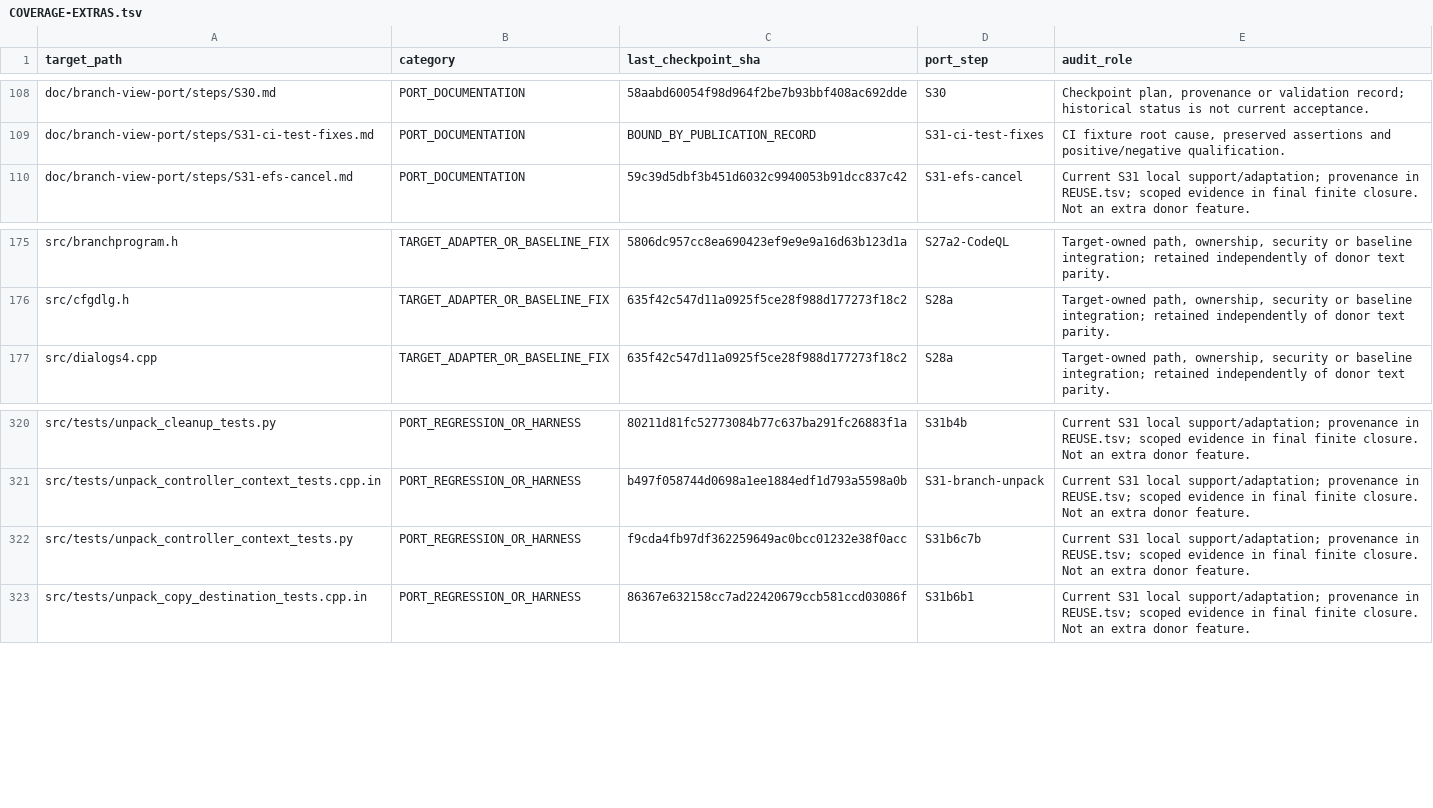
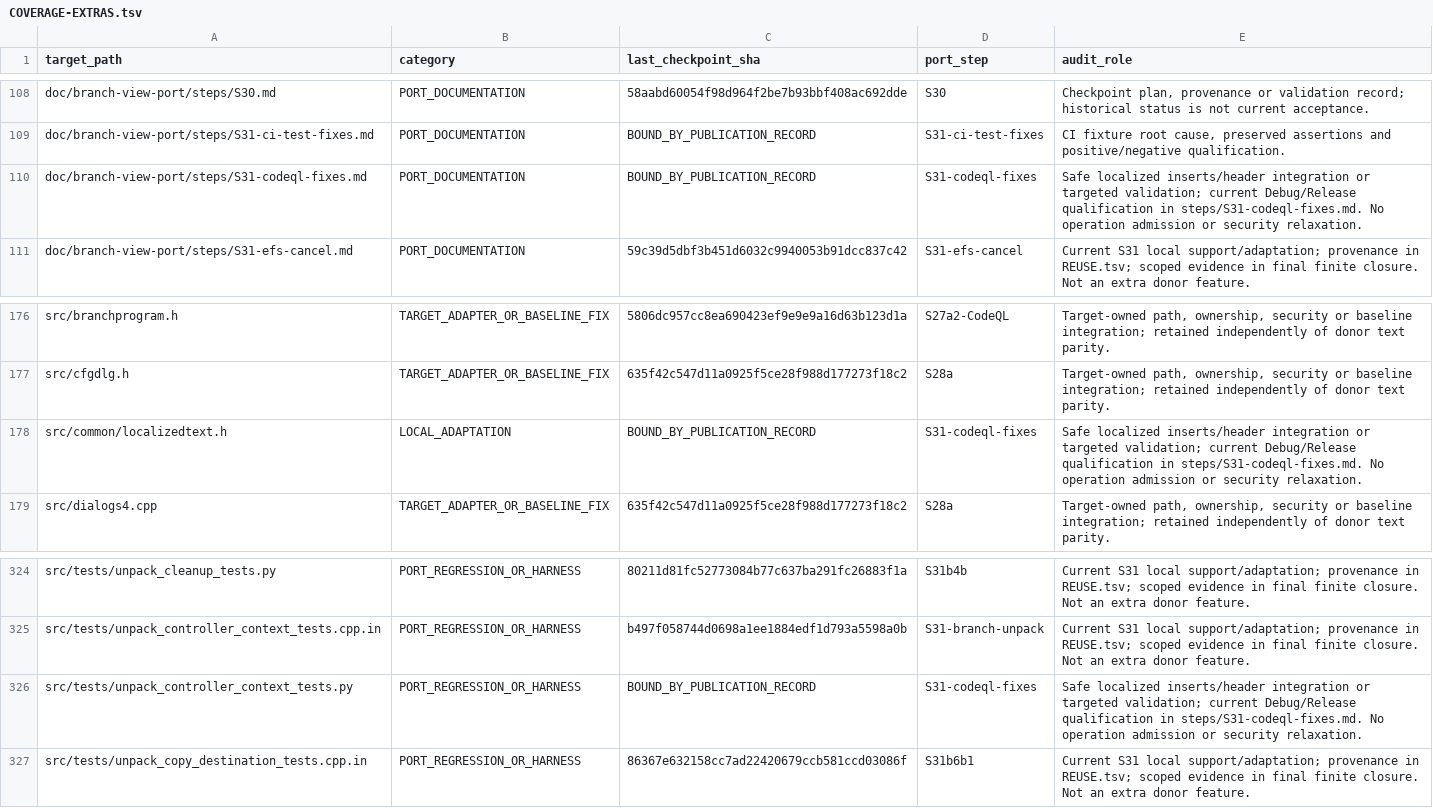
Before and after one commit to majklvi/salamander, a TSV file: doc/branch-view-port/COVERAGE-EXTRAS.tsv, drawn as a sheet; only a part is shown, gaps mark what is left out; the diff covers the shown part only.

```diff
--- a/doc/branch-view-port/COVERAGE-EXTRAS.tsv
+++ b/doc/branch-view-port/COVERAGE-EXTRAS.tsv
@@ -109,2 +109,3 @@ doc/branch-view-port/steps/S30.md	PORT_DOCUMENTATION	58aabd60054f98d964f2be7b93b
 doc/branch-view-port/steps/S31-ci-test-fixes.md	PORT_DOCUMENTATION	BOUND_BY_PUBLICATION_RECORD	S31-ci-test-fixes	CI fixture root cause, preserved assertions and positive/negative qualification.
+doc/branch-view-port/steps/S31-codeql-fixes.md	PORT_DOCUMENTATION	BOUND_BY_PUBLICATION_RECORD	S31-codeql-fixes	Safe localized inserts/header integration or targeted validation; current Debug/Release qualification in steps/S31-codeql-fixes.md. No operation admission or security relaxation.
 doc/branch-view-port/steps/S31-efs-cancel.md	PORT_DOCUMENTATION	59c39d5dbf3b451d6032c9940053b91dcc837c42	S31-efs-cancel	Current S31 local support/adaptation; provenance in REUSE.tsv; scoped evidence in final finite closure. Not an extra donor feature.
@@ -176,2 +177,3 @@ src/branchprogram.h	TARGET_ADAPTER_OR_BASELINE_FIX	5806dc957cc8ea690423ef9e9e9a1
 src/cfgdlg.h	TARGET_ADAPTER_OR_BASELINE_FIX	635f42c547d11a0925f5ce28f988d177273f18c2	S28a	Target-owned path, ownership, security or baseline integration; retained independently of donor text parity.
+src/common/localizedtext.h	LOCAL_ADAPTATION	BOUND_BY_PUBLICATION_RECORD	S31-codeql-fixes	Safe localized inserts/header integration or targeted validation; current Debug/Release qualification in steps/S31-codeql-fixes.md. No operation admission or security relaxation.
 src/dialogs4.cpp	TARGET_ADAPTER_OR_BASELINE_FIX	635f42c547d11a0925f5ce28f988d177273f18c2	S28a	Target-owned path, ownership, security or baseline integration; retained independently of donor text parity.
@@ -321,3 +325,3 @@ src/tests/unpack_cleanup_tests.py	PORT_REGRESSION_OR_HARNESS	80211d81fc52773084b
 src/tests/unpack_controller_context_tests.cpp.in	PORT_REGRESSION_OR_HARNESS	b497f058744d0698a1ee1884edf1d793a5598a0b	S31-branch-unpack	Current S31 local support/adaptation; provenance in REUSE.tsv; scoped evidence in final finite closure. Not an extra donor feature.
-src/tests/unpack_controller_context_tests.py	PORT_REGRESSION_OR_HARNESS	f9cda4fb97df362259649ac0bcc01232e38f0acc	S31b6c7b	Current S31 local support/adaptation; provenance in REUSE.tsv; scoped evidence in final finite closure. Not an extra donor feature.
+src/tests/unpack_controller_context_tests.py	PORT_REGRESSION_OR_HARNESS	BOUND_BY_PUBLICATION_RECORD	S31-codeql-fixes	Safe localized inserts/header integration or targeted validation; current Debug/Release qualification in steps/S31-codeql-fixes.md. No operation admission or security relaxation.
 src/tests/unpack_copy_destination_tests.cpp.in	PORT_REGRESSION_OR_HARNESS	86367e632158cc7ad22420679ccb581ccd03086f	S31b6b1	Current S31 local support/adaptation; provenance in REUSE.tsv; scoped evidence in final finite closure. Not an extra donor feature.
```
Also changed, not shown: 2 added rows and 21 edited cells elsewhere in this file, doc/branch-view-port/COVERAGE-FILES.tsv, doc/branch-view-port/REUSE.tsv, 18 other files.
